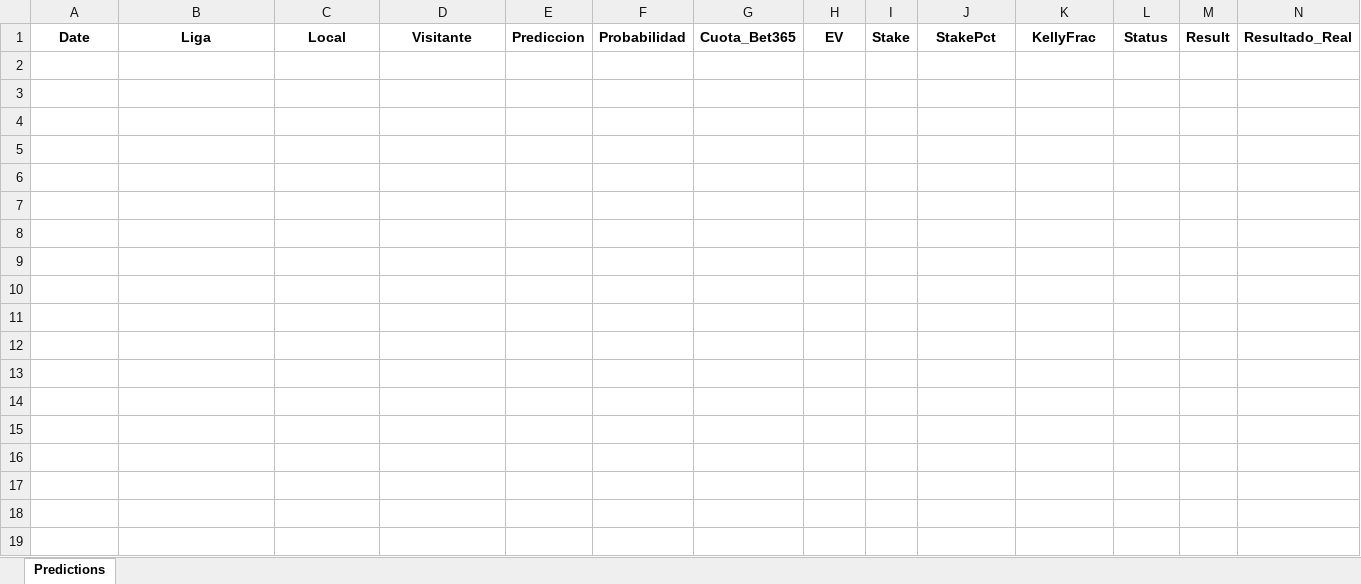
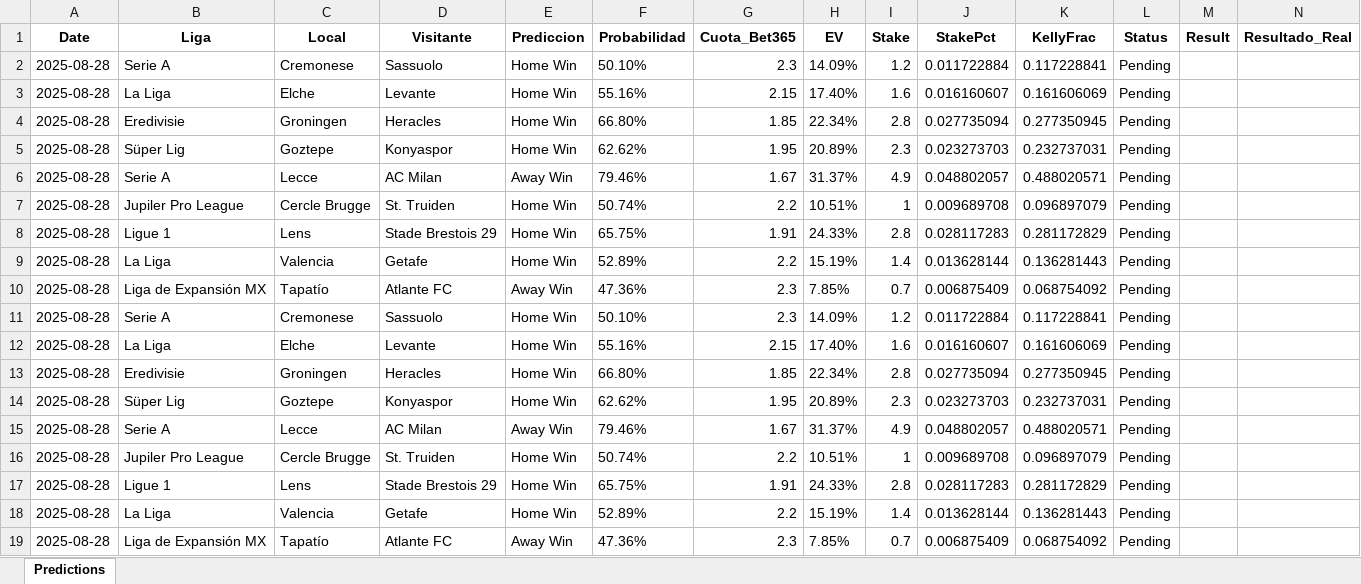
Before and after one commit to andreuroigv/futbet-app, an Excel workbook: predictions_tracker.xlsx, sheet Predictions, drawn as a sheet; only a part is shown; values as stored, in another font and other column widths than the file's, no borders; rows hold the shown columns only; the diff names each change by its address in the sheet, - before the commit and + after, or states it on an @@ line.

Commit message:
🔄 Sync automático del tracker - 2025-08-28 18:47:49 UTC

```diff
--- a/predictions_tracker.xlsx (sheet Predictions)
+++ b/predictions_tracker.xlsx (sheet Predictions)
+row 2: 2025-08-28 | Serie A | Cremonese | Sassuolo | Home Win | 50.10% | 2.3 | 14.09% | 1.2 | 0.011722884 | 0.117228841 | Pending
+row 3: 2025-08-28 | La Liga | Elche | Levante | Home Win | 55.16% | 2.15 | 17.40% | 1.6 | 0.016160607 | 0.161606069 | Pending
+row 4: 2025-08-28 | Eredivisie | Groningen | Heracles | Home Win | 66.80% | 1.85 | 22.34% | 2.8 | 0.027735094 | 0.277350945 | Pending
+row 5: 2025-08-28 | Süper Lig | Goztepe | Konyaspor | Home Win | 62.62% | 1.95 | 20.89% | 2.3 | 0.023273703 | 0.232737031 | Pending
+row 6: 2025-08-28 | Serie A | Lecce | AC Milan | Away Win | 79.46% | 1.67 | 31.37% | 4.9 | 0.048802057 | 0.488020571 | Pending
+row 7: 2025-08-28 | Jupiler Pro League | Cercle Brugge | St. Truiden | Home Win | 50.74% | 2.2 | 10.51% | 1 | 0.009689708 | 0.096897079 | Pending
+row 8: 2025-08-28 | Ligue 1 | Lens | Stade Brestois 29 | Home Win | 65.75% | 1.91 | 24.33% | 2.8 | 0.028117283 | 0.281172829 | Pending
+row 9: 2025-08-28 | La Liga | Valencia | Getafe | Home Win | 52.89% | 2.2 | 15.19% | 1.4 | 0.013628144 | 0.136281443 | Pending
+row 10: 2025-08-28 | Liga de Expansión MX | Tapatío | Atlante FC | Away Win | 47.36% | 2.3 | 7.85% | 0.7 | 0.006875409 | 0.068754092 | Pending
+row 11: 2025-08-28 | Serie A | Cremonese | Sassuolo | Home Win | 50.10% | 2.3 | 14.09% | 1.2 | 0.011722884 | 0.117228841 | Pending
+row 12: 2025-08-28 | La Liga | Elche | Levante | Home Win | 55.16% | 2.15 | 17.40% | 1.6 | 0.016160607 | 0.161606069 | Pending
+row 13: 2025-08-28 | Eredivisie | Groningen | Heracles | Home Win | 66.80% | 1.85 | 22.34% | 2.8 | 0.027735094 | 0.277350945 | Pending
+row 14: 2025-08-28 | Süper Lig | Goztepe | Konyaspor | Home Win | 62.62% | 1.95 | 20.89% | 2.3 | 0.023273703 | 0.232737031 | Pending
+row 15: 2025-08-28 | Serie A | Lecce | AC Milan | Away Win | 79.46% | 1.67 | 31.37% | 4.9 | 0.048802057 | 0.488020571 | Pending
+row 16: 2025-08-28 | Jupiler Pro League | Cercle Brugge | St. Truiden | Home Win | 50.74% | 2.2 | 10.51% | 1 | 0.009689708 | 0.096897079 | Pending
+row 17: 2025-08-28 | Ligue 1 | Lens | Stade Brestois 29 | Home Win | 65.75% | 1.91 | 24.33% | 2.8 | 0.028117283 | 0.281172829 | Pending
+row 18: 2025-08-28 | La Liga | Valencia | Getafe | Home Win | 52.89% | 2.2 | 15.19% | 1.4 | 0.013628144 | 0.136281443 | Pending
+row 19: 2025-08-28 | Liga de Expansión MX | Tapatío | Atlante FC | Away Win | 47.36% | 2.3 | 7.85% | 0.7 | 0.006875409 | 0.068754092 | Pending
```
